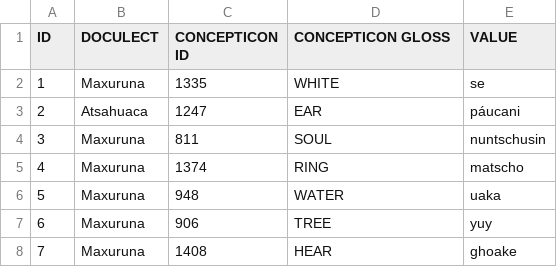
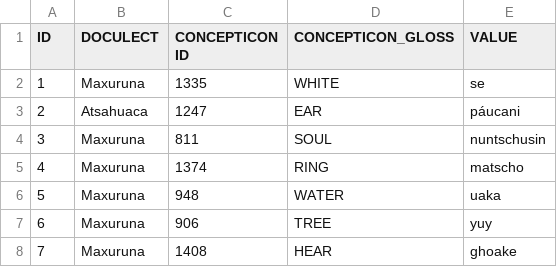
Before and after one commit to pano-takanan-history/blumpanotacana, a TSV file: raw/filtered_raw.tsv, drawn as a sheet; only a part is shown.

```diff
--- a/raw/filtered_raw.tsv
+++ b/raw/filtered_raw.tsv
@@ -1,2 +1,2 @@
-ID	DOCULECT	CONCEPTICON ID	CONCEPTICON GLOSS	VALUE
+ID	DOCULECT	CONCEPTICON ID	CONCEPTICON_GLOSS	VALUE
 1	Maxuruna	1335	WHITE	se
```
Also changed, not shown: cldf/languages.csv, etc/languages.tsv, 40 other files.
